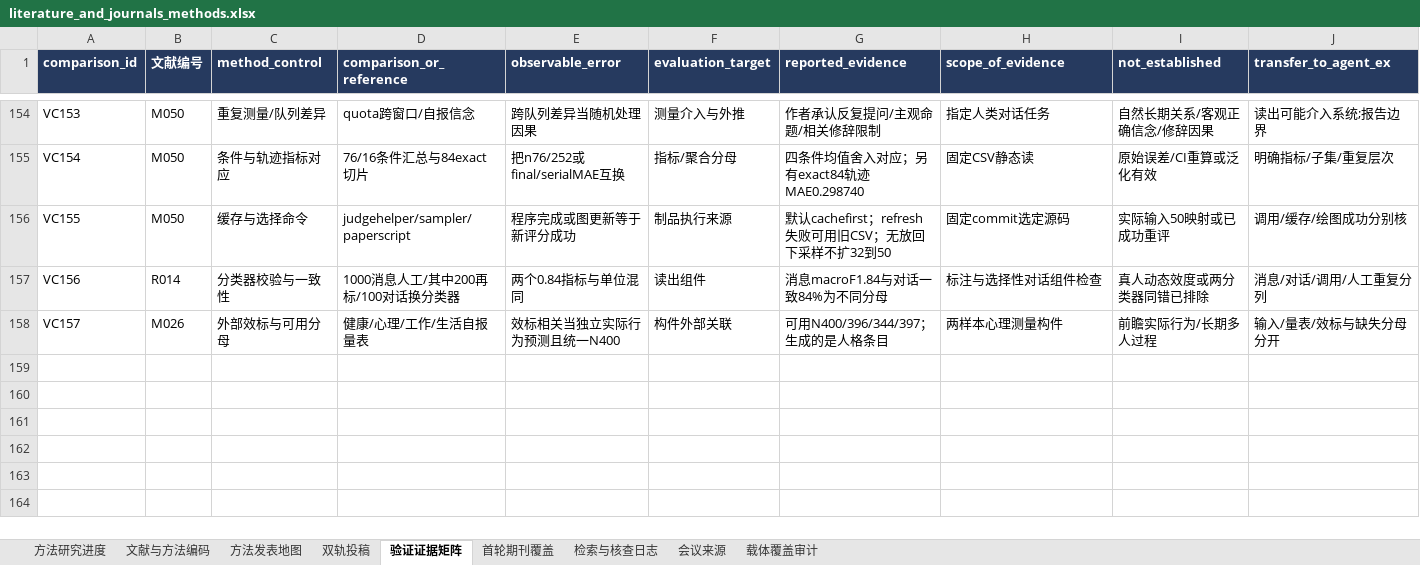
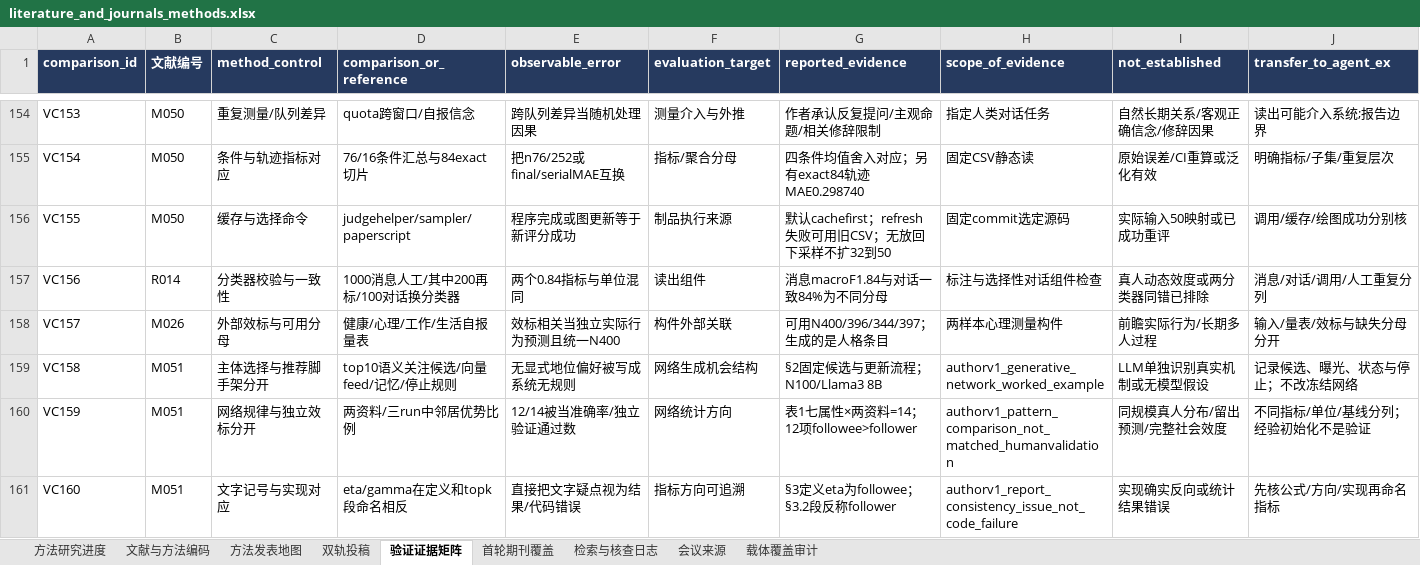
Before and after one commit to BNU-CCR/Agent-EX, an Excel workbook: literature-review/exports/literature_and_journals_methods.xlsx, sheet 验证证据矩阵, drawn as a sheet; only a part is shown, gaps mark what is left out; values as stored, in another font and other column widths than the file's, no borders; rows hold the shown columns only; the diff names each change by its address in the sheet, - before the commit and + after, or states it on an @@ line.

```diff
--- a/literature-review/exports/literature_and_journals_methods.xlsx (sheet 验证证据矩阵)
+++ b/literature-review/exports/literature_and_journals_methods.xlsx (sheet 验证证据矩阵)
+row 159: VC158 | M051 | 主体选择与推荐脚手架分开 | top10语义关注候选/向量feed/记忆/停止规则 | 无显式地位偏好被写成系统无规则 | 网络生成机会结构 | §2固定候选与更新流程；N100/Llama3 8B | authorv1_generative_network_worked_example | LLM单独识别真实机制或无模型假设 | 记录候选、曝光、状态与停止；不改冻结网络
+row 160: VC159 | M051 | 网络规律与独立效标分开 | 两资料/三run中邻居优势比例 | 12/14被当准确率/独立验证通过数 | 网络统计方向 | 表1七属性×两资料=14；12项followee>follower | authorv1_pattern_comparison_not_matched_humanvalidation | 同规模真人分布/留出预测/完整社会效度 | 不同指标/单位/基线分列；经验初始化不是验证
+row 161: VC160 | M051 | 文字记号与实现对应 | eta/gamma在定义和topk段命名相反 | 直接把文字疑点视为结果/代码错误 | 指标方向可追溯 | §3定义eta为followee；§3.2段反称follower | authorv1_report_consistency_issue_not_code_failure | 实现确实反向或统计结果错误 | 先核公式/方向/实现再命名指标
```
Also changed, not shown: sheet 检索与核查日志, sheet 文献与方法编码, sheet 方法研究进度, formulas that keep their value, 23 other files.
